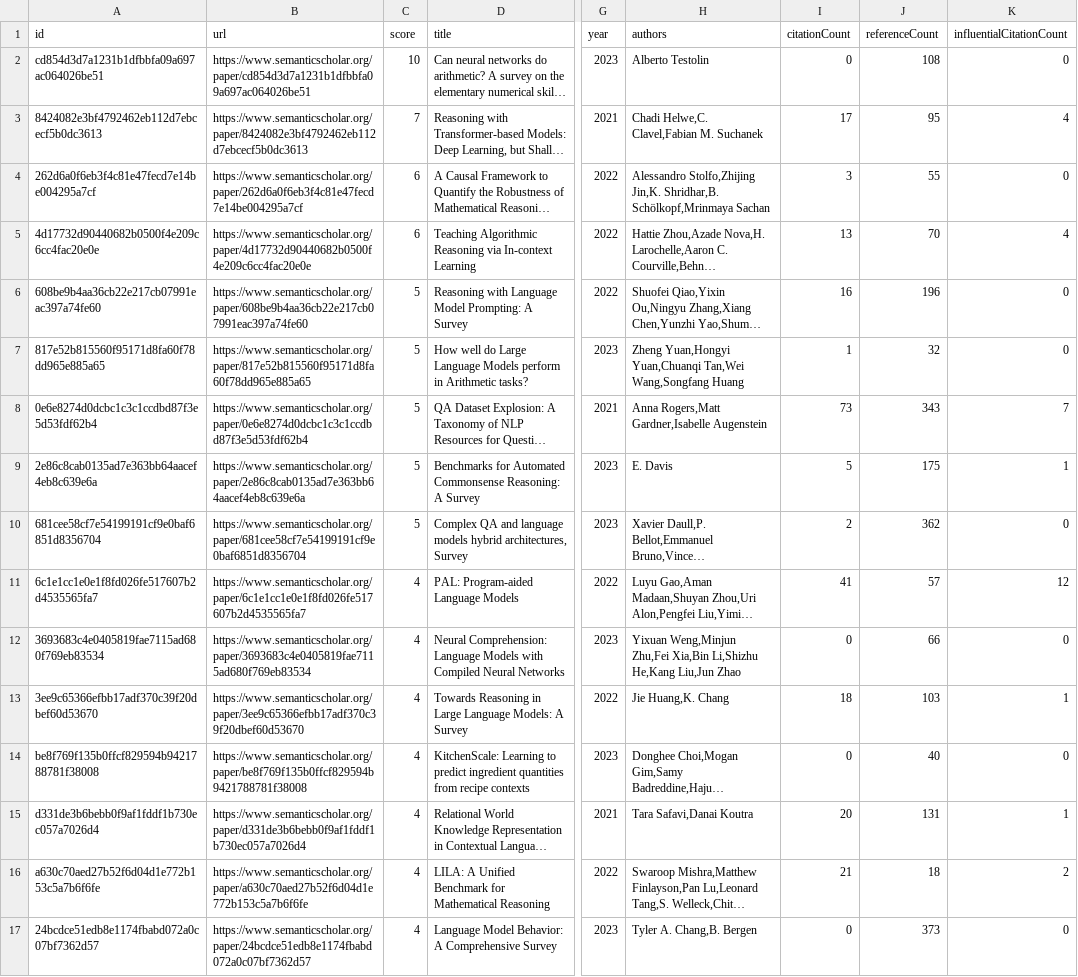
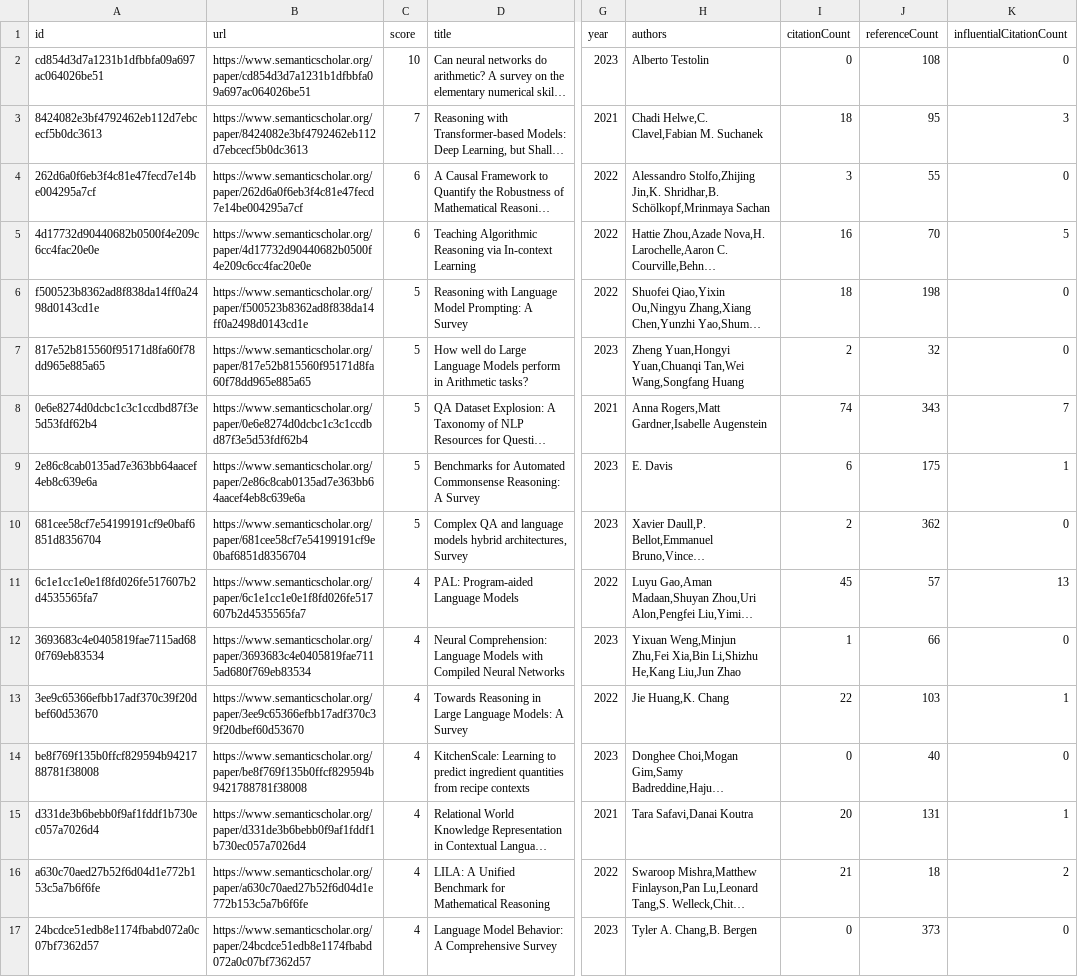
Before and after one commit to tejeramaxwell/numeracy-lit-review, a CSV file: data/candidatePapers.csv, drawn as a sheet; only a part is shown, gaps mark what is left out; long unchanged cells end in …; the diff covers the shown part only; the diff names each change by its address in the sheet, - before the commit and + after, or states it on an @@ line.

Commit message:
Add new candidate papers

```diff
--- a/data/candidatePapers.csv
+++ b/data/candidatePapers.csv
-I3 (citationCount): 17
+I3 (citationCount): 18
-K3 (influentialCitationCount): 4
+K3 (influentialCitationCount): 3
-I5 (citationCount): 13
+I5 (citationCount): 16
-K5 (influentialCitationCount): 4
+K5 (influentialCitationCount): 5
-A6 (id): 608be9b4aa36cb22e217cb07991eac397a74fe60
+A6 (id): f500523b8362ad8f838da14ff0a2498d0143cd1e
-B6 (url): https://www.semanticscholar.org/paper/608be9b4aa36cb22e217cb07991eac397a74fe60
+B6 (url): https://www.semanticscholar.org/paper/f500523b8362ad8f838da14ff0a2498d0143cd1e
-I6 (citationCount): 16
+I6 (citationCount): 18
-J6 (referenceCount): 196
+J6 (referenceCount): 198
-I7 (citationCount): 1
+I7 (citationCount): 2
-I8 (citationCount): 73
+I8 (citationCount): 74
-I9 (citationCount): 5
+I9 (citationCount): 6
-I11 (citationCount): 41
+I11 (citationCount): 45
-K11 (influentialCitationCount): 12
+K11 (influentialCitationCount): 13
-I12 (citationCount): 0
+I12 (citationCount): 1
-I13 (citationCount): 18
+I13 (citationCount): 22
```
Also changed, not shown: 4 added rows, 4 removed rows and 76 edited cells elsewhere in this file, 2 other files.
